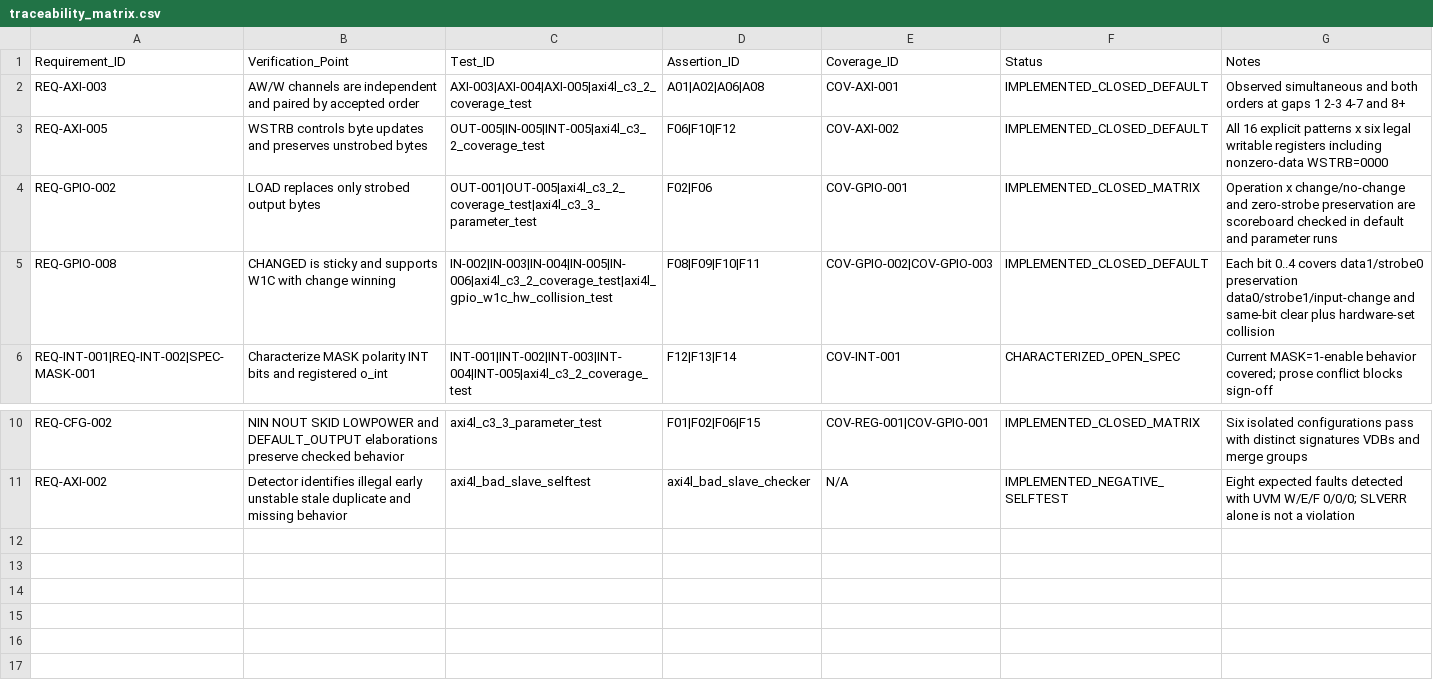
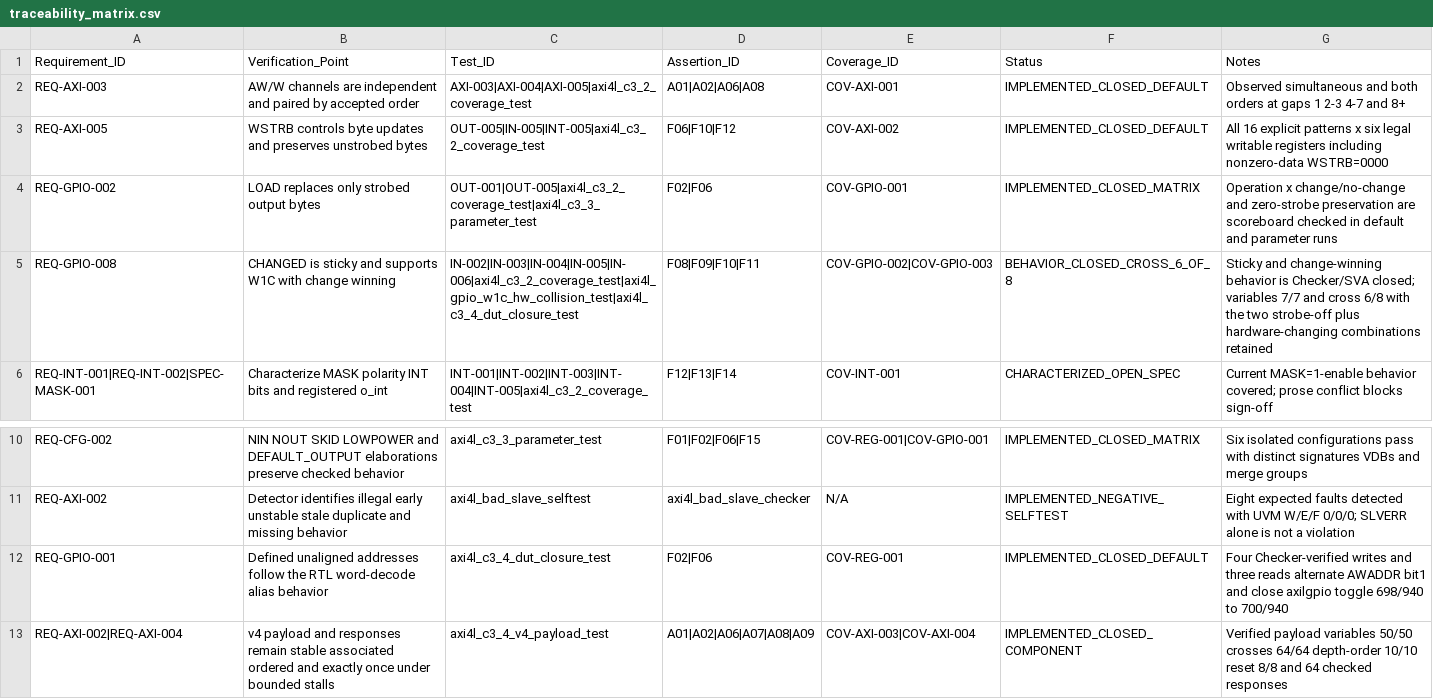
Before and after one commit to caijiagengpeter/AXI4_Lite_GPIO_UVM_Verification, a CSV file: docs/traceability_matrix.csv, drawn as a sheet; only a part is shown, gaps mark what is left out.

Commit message:
checkpoint: preserve v4.0 C3.4-A coverage closure

```diff
--- a/docs/traceability_matrix.csv
+++ b/docs/traceability_matrix.csv
@@ -4,3 +4,3 @@ REQ-AXI-005,WSTRB controls byte updates and preserves unstrobed bytes,OUT-005|IN
 REQ-GPIO-002,LOAD replaces only strobed output bytes,OUT-001|OUT-005|axi4l_c3_2_coverage_test|axi4l_c3_3_parameter_test,F02|F06,COV-GPIO-001,IMPLEMENTED_CLOSED_MATRIX,Operation x change/no-change and zero-strobe preservation are scoreboard checked in default and parameter runs
-REQ-GPIO-008,CHANGED is sticky and supports W1C with change winning,IN-002|IN-003|IN-004|IN-005|IN-006|axi4l_c3_2_coverage_test|axi4l_gpio_w1c_hw_collision_test,F08|F09|F10|F11,COV-GPIO-002|COV-GPIO-003,IMPLEMENTED_CLOSED_DEFAULT,Each bit 0..4 covers data1/strobe0 preservation data0/strobe1/input-change and same-bit clear plus hardware-set collision
+REQ-GPIO-008,CHANGED is sticky and supports W1C with change winning,IN-002|IN-003|IN-004|IN-005|IN-006|axi4l_c3_2_coverage_test|axi4l_gpio_w1c_hw_collision_test|axi4l_c3_4_dut_closure_test,F08|F09|F10|F11,COV-GPIO-002|COV-GPIO-003,BEHAVIOR_CLOSED_CROSS_6_OF_8,Sticky and change-winning behavior is Checker/SVA closed; variables 7/7 and cross 6/8 with the two strobe-off plus hardware-changing combinations retained
 REQ-INT-001|REQ-INT-002|SPEC-MASK-001,Characterize MASK polarity INT bits and registered o_int,INT-001|INT-002|INT-003|INT-004|INT-005|axi4l_c3_2_coverage_test,F12|F13|F14,COV-INT-001,CHARACTERIZED_OPEN_SPEC,Current MASK=1-enable behavior covered; prose conflict blocks sign-off
@@ -11 +11,3 @@ REQ-CFG-002,NIN NOUT SKID LOWPOWER and DEFAULT_OUTPUT elaborations preserve chec
 REQ-AXI-002,Detector identifies illegal early unstable stale duplicate and missing behavior,axi4l_bad_slave_selftest,axi4l_bad_slave_checker,N/A,IMPLEMENTED_NEGATIVE_SELFTEST,Eight expected faults detected with UVM W/E/F 0/0/0; SLVERR alone is not a violation
+REQ-GPIO-001,Defined unaligned addresses follow the RTL word-decode alias behavior,axi4l_c3_4_dut_closure_test,F02|F06,COV-REG-001,IMPLEMENTED_CLOSED_DEFAULT,Four Checker-verified writes and three reads alternate AWADDR bit1 and close axilgpio toggle 698/940 to 700/940
+REQ-AXI-002|REQ-AXI-004,v4 payload and responses remain stable associated ordered and exactly once under bounded stalls,axi4l_c3_4_v4_payload_test,A01|A02|A06|A07|A08|A09,COV-AXI-003|COV-AXI-004,IMPLEMENTED_CLOSED_COMPONENT,Verified payload variables 50/50 crosses 64/64 depth-order 10/10 reset 8/8 and 64 checked responses
```
Also changed, not shown: 11 other files.
